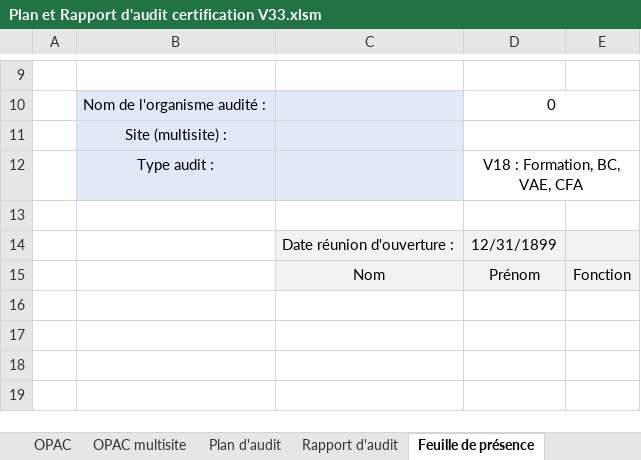
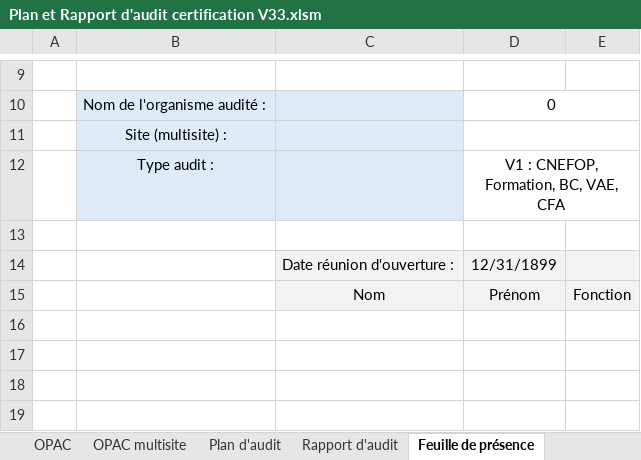
Before and after one commit to clementremillieux/proneo_excel, an Excel workbook: data/Plan et Rapport d'audit certification V33.xlsm, sheet Feuille de présence, drawn as a sheet; only a part is shown, gaps mark what is left out; values as stored, in another font and other column widths than the file's, no borders; charts and pictures not drawn; the diff names each change by its address in the sheet, - before the commit and + after, or states it on an @@ line.

```diff
--- a/data/Plan et Rapport d'audit certification V33.xlsm (sheet Feuille de présence)
+++ b/data/Plan et Rapport d'audit certification V33.xlsm (sheet Feuille de présence)
-D12: V18 : Formation, BC, VAE, CFA
+D12: V1 : CNEFOP, Formation, BC, VAE, CFA
```
Also changed, not shown: sheet Rapport d'audit, sheet Plan d'audit, charts or pictures, 3 other files.
